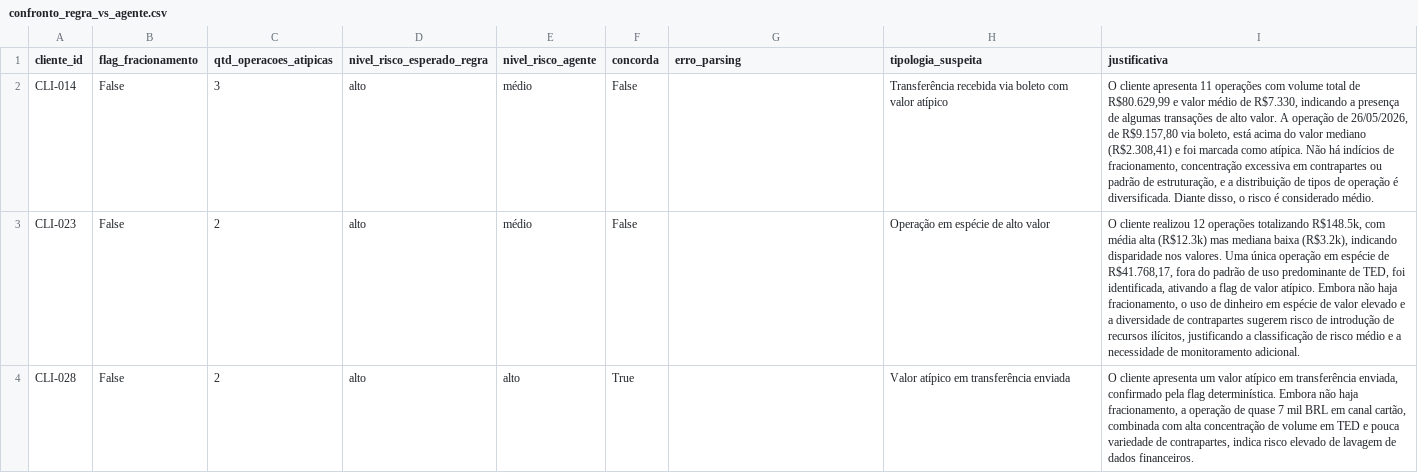
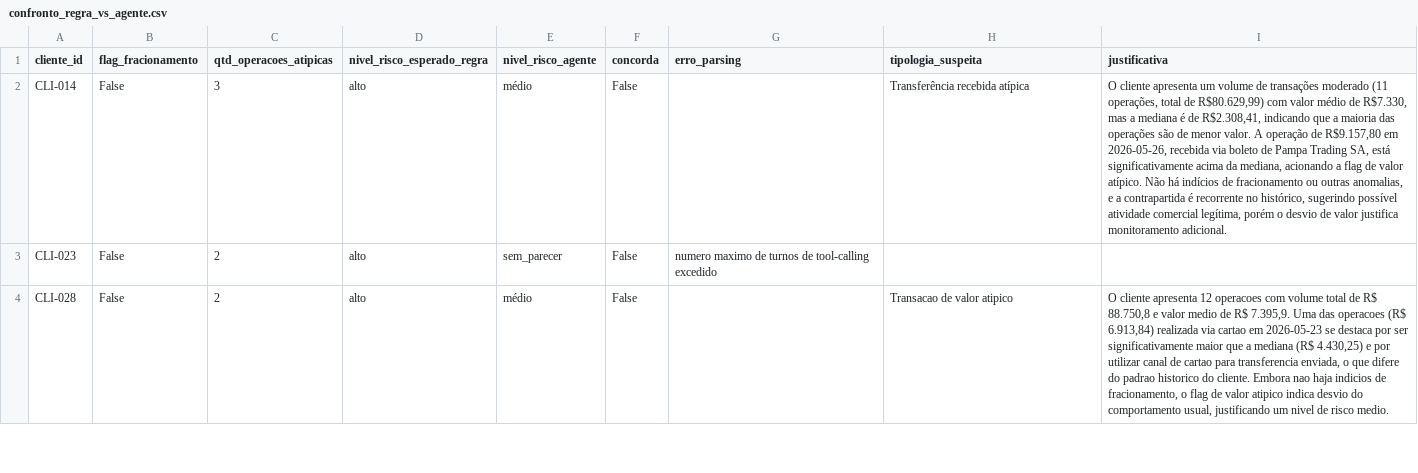
Before and after one commit to FelipeDev118/desafio-itau-ai-engineer, a CSV file: outputs/confronto_regra_vs_agente.csv, drawn as a sheet; only a part is shown; the diff covers the shown part only; the diff names each change by its address in the sheet, - before the commit and + after, or states it on an @@ line.

```diff
--- a/outputs/confronto_regra_vs_agente.csv
+++ b/outputs/confronto_regra_vs_agente.csv
-H2 (tipologia_suspeita): Transferência recebida via boleto com valor atípico
+H2 (tipologia_suspeita): Transferência recebida atípica
-I2 (justificativa): …cliente apresenta 11 operações com volume total de R$80.629,99 e valor médio de R$7.330, indicando a presença de algumas transações de alto valor. A operação de 26/05/2026, de R$9.157,80 via boleto, está acima do valor mediano (R$2.308,41) e foi marcada como atípica. Não há indícios de fracionamento, concentração excessiva em contrapartes ou padrão de estruturação, e a distribuição de tipos de operação é diversificada. Diante disso, o risco é considerado médio.
+I2 (justificativa): …cliente apresenta um volume de transações moderado (11 operações, total de R$80.629,99) com valor médio de R$7.330, mas a mediana é de R$2.308,41, indicando que a maioria das operações são de menor valor. A operação de R$9.157,80 em 2026-05-26, recebida via boleto de Pampa Trading SA, está significativamente acima da mediana, acionando a flag de valor atípico. Não há indícios de fracionamento ou outras anomalias, e a contrapartida é recorrente no histórico, sugerindo possível atividade comercial legítima, porém o desvio de valor justifica monitoramento adicional.
-E3 (nivel_risco_agente): médio
+E3 (nivel_risco_agente): sem_parecer
-G3 (erro_parsing): (empty)
+G3 (erro_parsing): numero maximo de turnos de tool-calling excedido
-H3 (tipologia_suspeita): Operação em espécie de alto valor
+H3 (tipologia_suspeita): (empty)
-I3 (justificativa): O cliente realizou 12 operações totalizando R$148.5k, com média alta (R$12.3k) mas mediana baixa (R$3.2k), indicando disparidade nos valores. Uma única operação em espécie de R$41.768,17, fora do padrão de uso predominante de TED, foi identificada, ativando a flag de valor atípico. Embora não haja fracionamento, o uso de dinheiro em espécie de valor elevado e a diversidade de contrapartes sugerem risco de introdução de recursos ilícitos, justificando a classificação de risco médio e a necessidade de monitoramento adicional.
+I3 (justificativa): (empty)
-E4 (nivel_risco_agente): alto
+E4 (nivel_risco_agente): médio
-F4 (concorda): True
+F4 (concorda): False
-H4 (tipologia_suspeita): Valor atípico em transferência enviada
+H4 (tipologia_suspeita): Transacao de valor atipico
-I4 (justificativa): …cliente apresenta um valor atípico em transferência enviada, confirmado pela flag determinística. Embora não haja fracionamento, a operação de quase 7 mil BRL em canal cartão, combinada com alta concentração de volume em TED e pouca variedade de contrapartes, indica risco elevado de lavagem de dados financeiros.
+I4 (justificativa): …cliente apresenta 12 operacoes com volume total de R$ 88.750,8 e valor medio de R$ 7.395,9. Uma das operacoes (R$ 6.913,84) realizada via cartao em 2026-05-23 se destaca por ser significativamente maior que a mediana (R$ 4.430,25) e por utilizar canal de cartao para transferencia enviada, o que difere do padrao historico do cliente. Embora nao haja indicios de fracionamento, o flag de valor atipico indica desvio do comportamento usual, justificando um nivel de risco medio.
```
Also changed, not shown: 21 edited cells elsewhere in this file, outputs/metricas_lote.csv, 13 other files.
